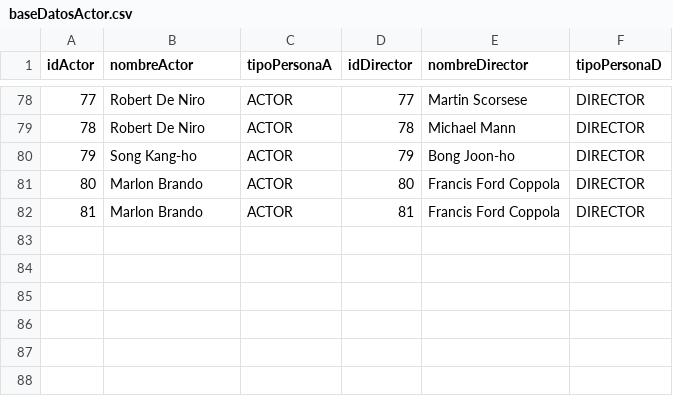
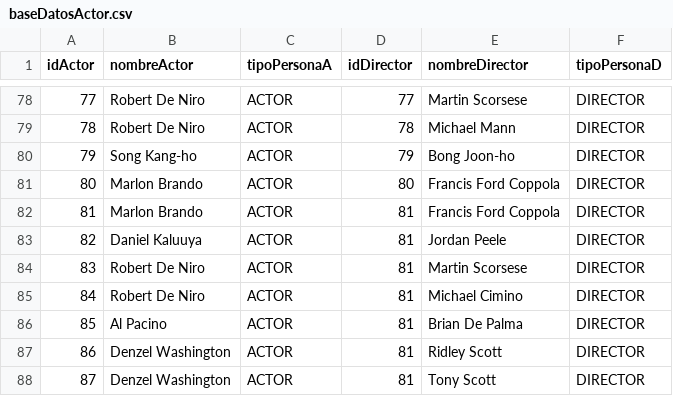
Before and after one commit to lseijp00/SISTBI, a CSV file: librosExcel/baseDatosActor.csv, drawn as a sheet; only a part is shown, gaps mark what is left out; the diff names each change by its address in the sheet, - before the commit and + after, or states it on an @@ line.

Commit message:
Update baseDatosActor.csv

```diff
--- a/librosExcel/baseDatosActor.csv
+++ b/librosExcel/baseDatosActor.csv
+row 83: 82 | Daniel Kaluuya | ACTOR | 81 | Jordan Peele | DIRECTOR
+row 84: 83 | Robert De Niro | ACTOR | 81 | Martin Scorsese | DIRECTOR
+row 85: 84 | Robert De Niro | ACTOR | 81 | Michael Cimino | DIRECTOR
+row 86: 85 | Al Pacino | ACTOR | 81 | Brian De Palma | DIRECTOR
+row 87: 86 | Denzel Washington | ACTOR | 81 | Ridley Scott | DIRECTOR
+row 88: 87 | Denzel Washington | ACTOR | 81 | Tony Scott | DIRECTOR
```
